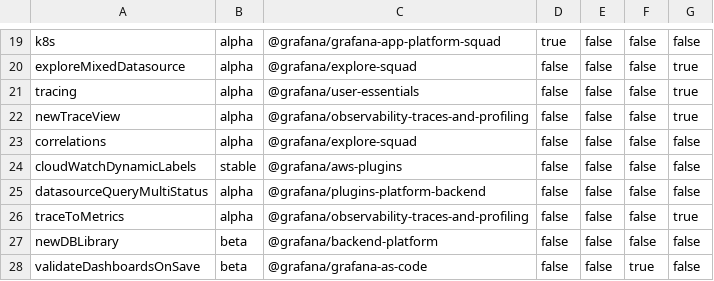
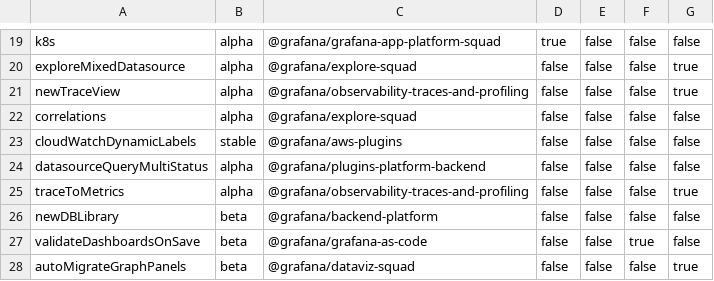
Before and after one commit to hanzoai/dashboards, a CSV file: pkg/services/featuremgmt/toggles_gen.csv, drawn as a sheet; only a part is shown, gaps mark what is left out; the shorter side is filled out with more unchanged rows; the diff names each change by its address in the sheet, - before the commit and + after, or states it on an @@ line.

Commit message:
Notifications: Enable display of trace ID by default (#64884)
enable tracing by default

```diff
--- a/pkg/services/featuremgmt/toggles_gen.csv
+++ b/pkg/services/featuremgmt/toggles_gen.csv
-row 21: tracing | alpha | @grafana/user-essentials | false | false | false | true
```
Also changed, not shown: 6 other files.
